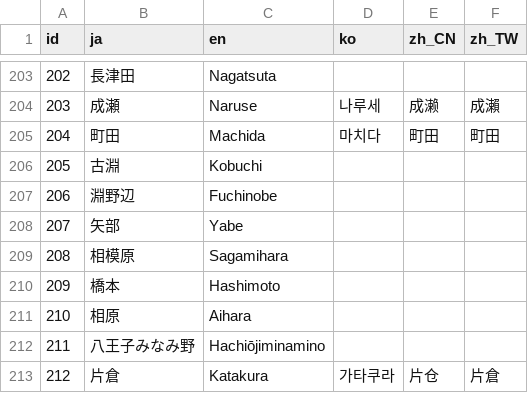
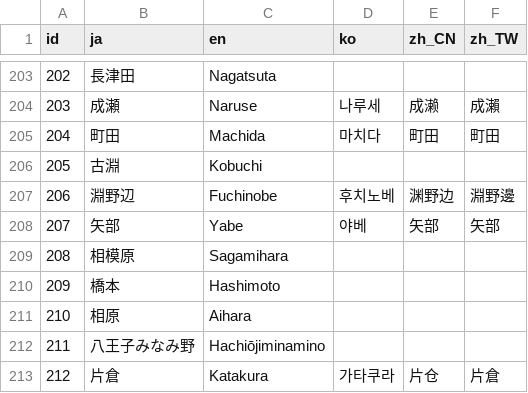
Before and after one commit to friuli-jokyo/python-odpt2jre, a CSV file: odpt2jre/intermediate_components/table/StationName.csv, drawn as a sheet; only a part is shown, gaps mark what is left out.

```diff
--- a/odpt2jre/intermediate_components/table/StationName.csv
+++ b/odpt2jre/intermediate_components/table/StationName.csv
@@ -206,4 +206,4 @@
 "205","古淵","Kobuchi",,,
-"206","淵野辺","Fuchinobe",,,
-"207","矢部","Yabe",,,
+"206","淵野辺","Fuchinobe","후치노베","渊野边","淵野邊"
+"207","矢部","Yabe","야베","矢部","矢部"
 "208","相模原","Sagamihara",,,
```
Also changed, not shown: odpt2jre/intermediate_components/table/LineName.csv.
